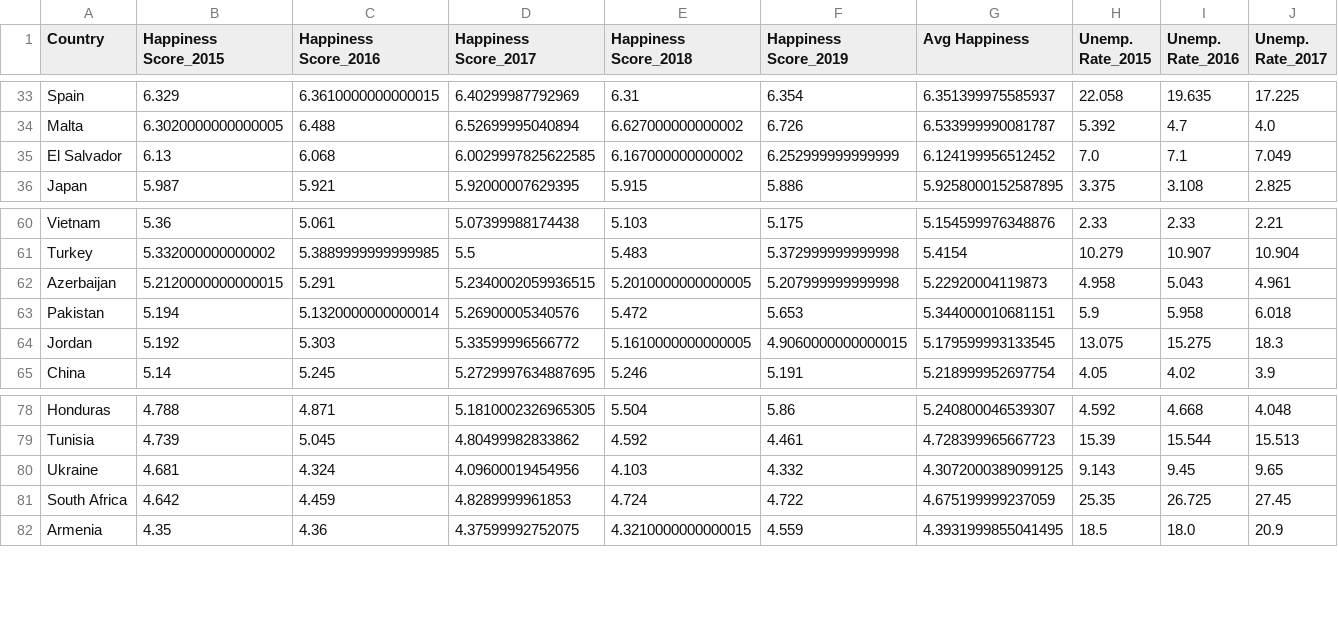
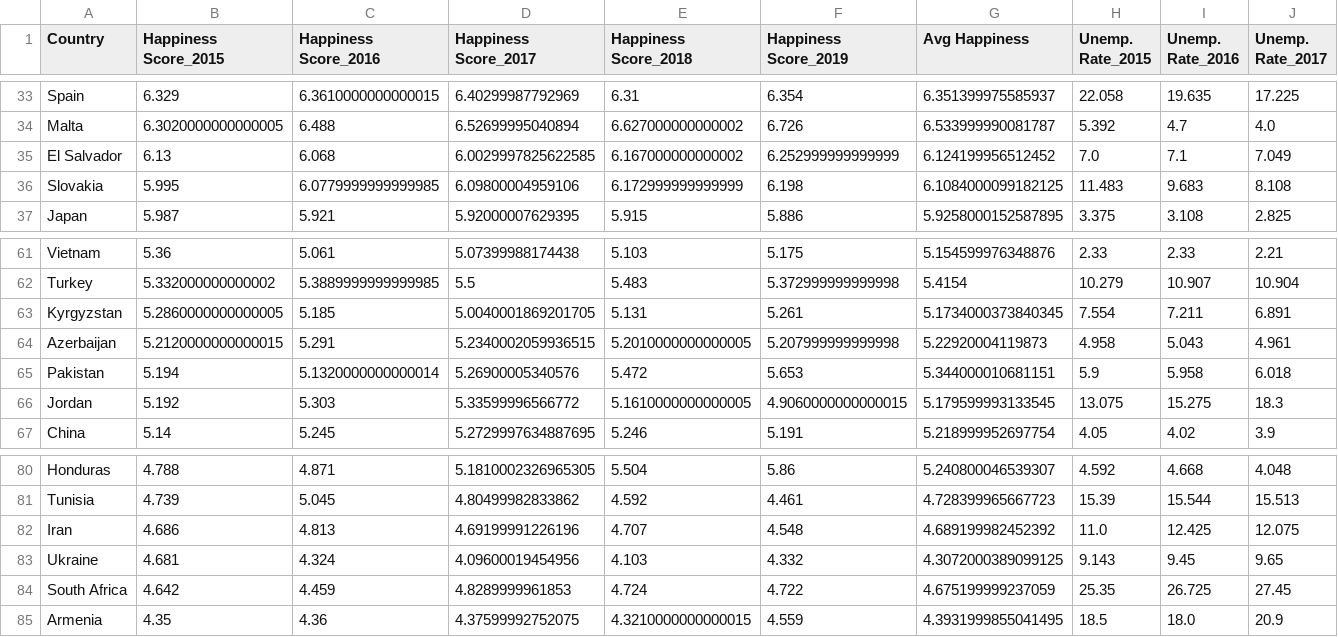
Before and after one commit to reginesgit/Factors-Contributing-to-a-Countrys-Happiness, a CSV file: Unemployment/Resources/happiness_unemployment_yearly.csv, drawn as a sheet; only a part is shown, gaps mark what is left out; rows hold the shown columns only; the diff names each change by its address in the sheet, - before the commit and + after, or states it on an @@ line.

Commit message:
Unemployment data updated with correct country names

```diff
--- a/Unemployment/Resources/happiness_unemployment_yearly.csv
+++ b/Unemployment/Resources/happiness_unemployment_yearly.csv
+row 36: Slovakia | 5.995 | 6.0779999999999985 | 6.09800004959106 | 6.172999999999999 | 6.198 | 6.1084000099182125 | 11.483 | 9.683 | 8.108
+row 63: Kyrgyzstan | 5.2860000000000005 | 5.185 | 5.0040001869201705 | 5.131 | 5.261 | 5.1734000373840345 | 7.554 | 7.211 | 6.891
+row 82: Iran | 4.686 | 4.813 | 4.69199991226196 | 4.707 | 4.548 | 4.689199982452392 | 11.0 | 12.425 | 12.075
```
Also changed, not shown: Unemployment/Resources/happiness_unemployment_summary.csv, 3 other files.
